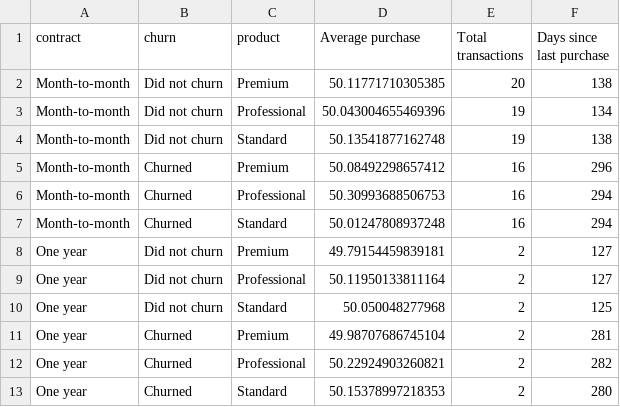
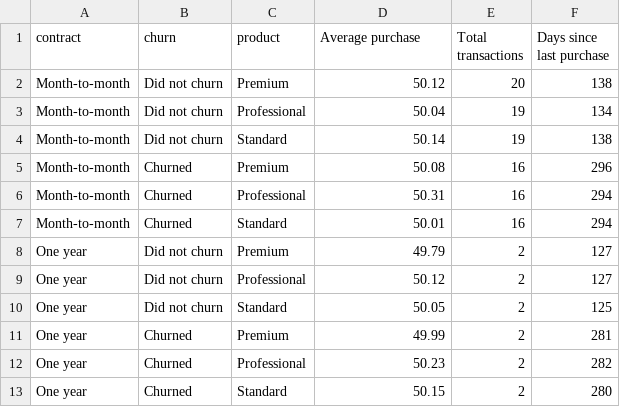
Before and after one commit to skaltman/democo-dashboard, a CSV file: data/purchase_characteristics.csv, drawn as a sheet.

```diff
--- a/data/purchase_characteristics.csv
+++ b/data/purchase_characteristics.csv
@@ -1,13 +1,13 @@
 contract,churn,product,Average purchase,Total transactions,Days since last purchase
-Month-to-month,Did not churn,Premium,50.11771710305385,20,138
-Month-to-month,Did not churn,Professional,50.043004655469396,19,134
-Month-to-month,Did not churn,Standard,50.13541877162748,19,138
-Month-to-month,Churned,Premium,50.08492298657412,16,296
-Month-to-month,Churned,Professional,50.30993688506753,16,294
-Month-to-month,Churned,Standard,50.01247808937248,16,294
-One year,Did not churn,Premium,49.79154459839181,2,127
-One year,Did not churn,Professional,50.11950133811164,2,127
-One year,Did not churn,Standard,50.050048277968,2,125
-One year,Churned,Premium,49.98707686745104,2,281
-One year,Churned,Professional,50.22924903260821,2,282
-One year,Churned,Standard,50.15378997218353,2,280
+Month-to-month,Did not churn,Premium,50.12,20,138
+Month-to-month,Did not churn,Professional,50.04,19,134
+Month-to-month,Did not churn,Standard,50.14,19,138
+Month-to-month,Churned,Premium,50.08,16,296
+Month-to-month,Churned,Professional,50.31,16,294
+Month-to-month,Churned,Standard,50.01,16,294
+One year,Did not churn,Premium,49.79,2,127
+One year,Did not churn,Professional,50.12,2,127
+One year,Did not churn,Standard,50.05,2,125
+One year,Churned,Premium,49.99,2,281
+One year,Churned,Professional,50.23,2,282
+One year,Churned,Standard,50.15,2,280
```
Also changed, not shown: 3 other files.
